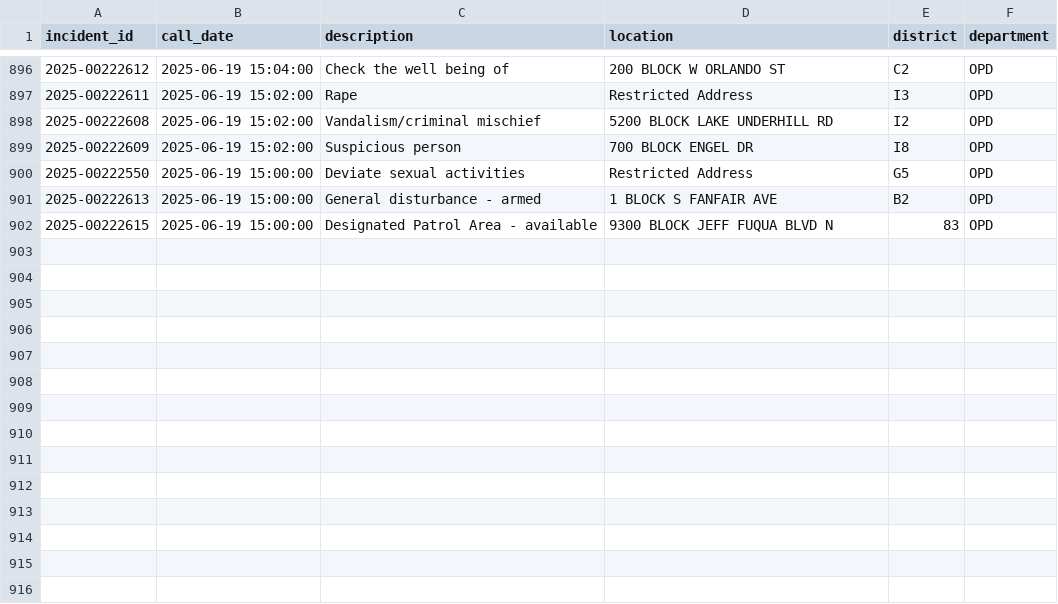
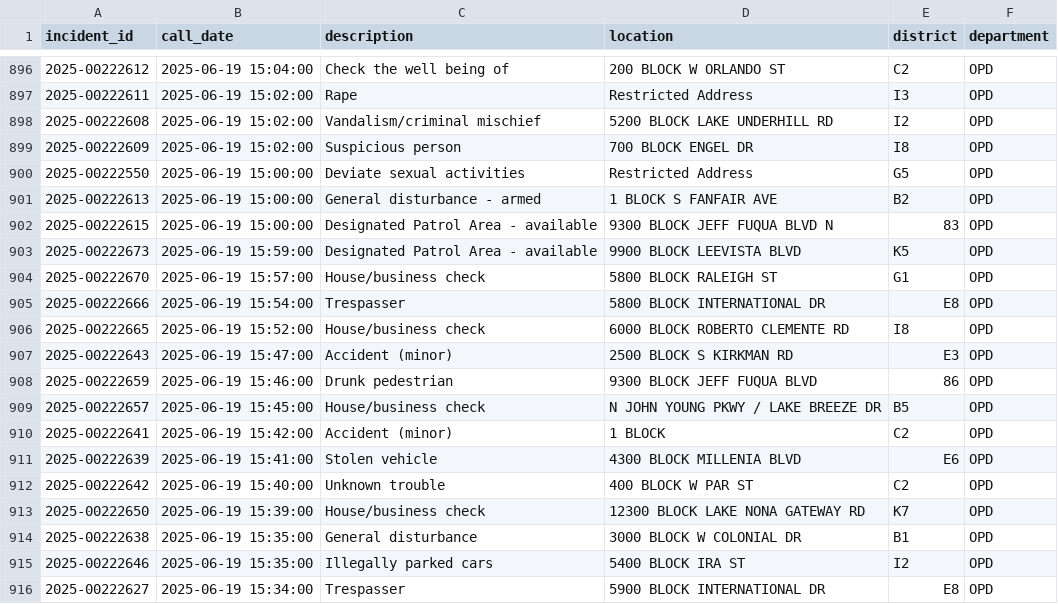
Before and after one commit to mike-lanier/active_calls_actions, a CSV file: data/active_calls.csv, drawn as a sheet; only a part is shown, gaps mark what is left out.

```diff
--- a/data/active_calls.csv
+++ b/data/active_calls.csv
@@ -902 +902,15 @@ incident_id,call_date,description,location,district,department
 2025-00222615,2025-06-19 15:00:00,Designated Patrol Area - available,9300 BLOCK JEFF FUQUA BLVD N,83,OPD
+2025-00222673,2025-06-19 15:59:00,Designated Patrol Area - available,9900 BLOCK LEEVISTA BLVD,K5,OPD
+2025-00222670,2025-06-19 15:57:00,House/business check,5800 BLOCK RALEIGH ST,G1,OPD
+2025-00222666,2025-06-19 15:54:00,Trespasser,5800 BLOCK INTERNATIONAL DR,E8,OPD
+2025-00222665,2025-06-19 15:52:00,House/business check,6000 BLOCK ROBERTO CLEMENTE RD,I8,OPD
+2025-00222643,2025-06-19 15:47:00,Accident (minor),2500 BLOCK S KIRKMAN RD,E3,OPD
+2025-00222659,2025-06-19 15:46:00,Drunk pedestrian,9300 BLOCK JEFF FUQUA BLVD,86,OPD
+2025-00222657,2025-06-19 15:45:00,House/business check,N JOHN YOUNG PKWY / LAKE BREEZE DR,B5,OPD
+2025-00222641,2025-06-19 15:42:00,Accident (minor),1 BLOCK,C2,OPD
+2025-00222639,2025-06-19 15:41:00,Stolen vehicle,4300 BLOCK MILLENIA BLVD,E6,OPD
+2025-00222642,2025-06-19 15:40:00,Unknown trouble,400 BLOCK W PAR ST,C2,OPD
+2025-00222650,2025-06-19 15:39:00,House/business check,12300 BLOCK LAKE NONA GATEWAY RD,K7,OPD
+2025-00222638,2025-06-19 15:35:00,General disturbance,3000 BLOCK W COLONIAL DR,B1,OPD
+2025-00222646,2025-06-19 15:35:00,Illegally parked cars,5400 BLOCK IRA ST,I2,OPD
+2025-00222627,2025-06-19 15:34:00,Trespasser,5900 BLOCK INTERNATIONAL DR,E8,OPD
```
